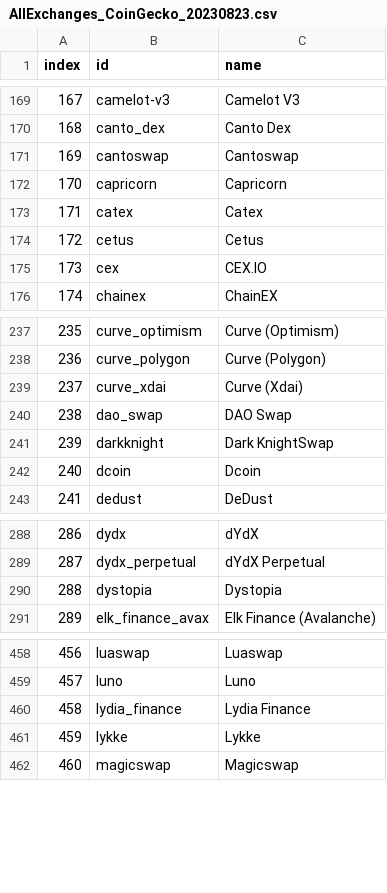
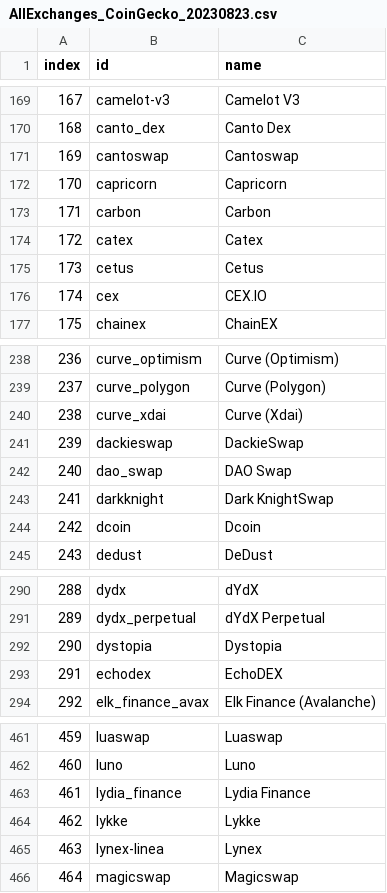
Before and after one commit to Invoany/get_exchange_symbols_coingecko, a CSV file: Output/AllExchanges_CoinGecko_20230823.csv, drawn as a sheet; only a part is shown, gaps mark what is left out; addresses are those after the commit; the diff names each change by its address in the sheet, - before the commit and + after, or states it on an @@ line.

Commit message:
Added the last file to Output Folder of 23/08/2023

```diff
--- a/Output/AllExchanges_CoinGecko_20230823.csv
+++ b/Output/AllExchanges_CoinGecko_20230823.csv
+row 173: 171 | carbon | Carbon
@@ column A (index) renumbered from row 174 down @@
+row 241: 239 | dackieswap | DackieSwap
+row 293: 291 | echodex | EchoDEX
+row 465: 463 | lynex-linea | Lynex
```
